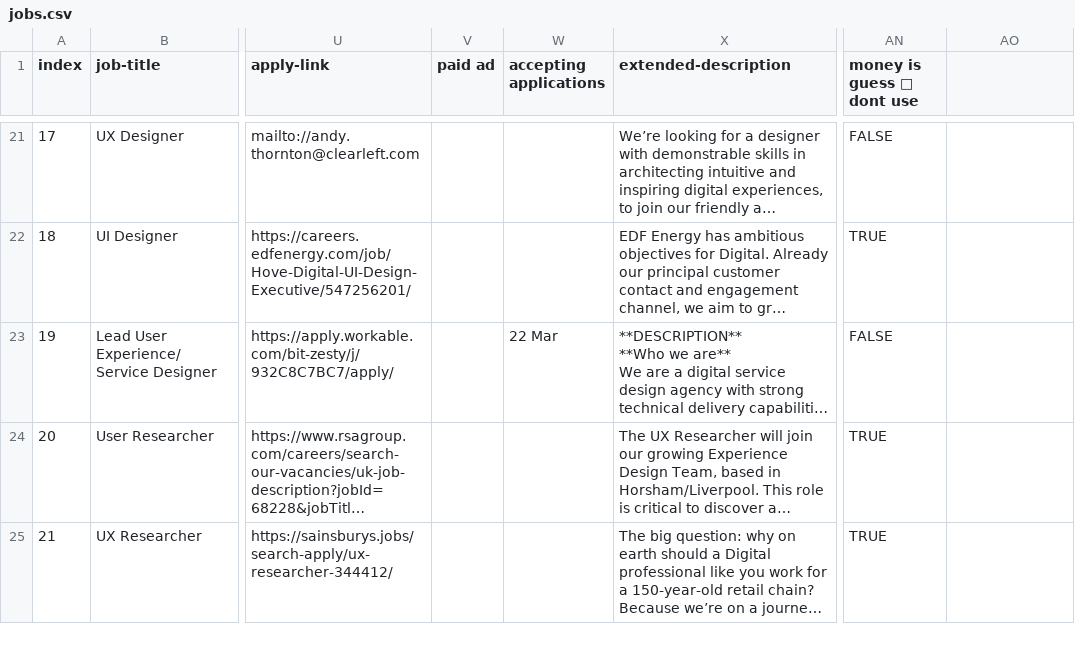
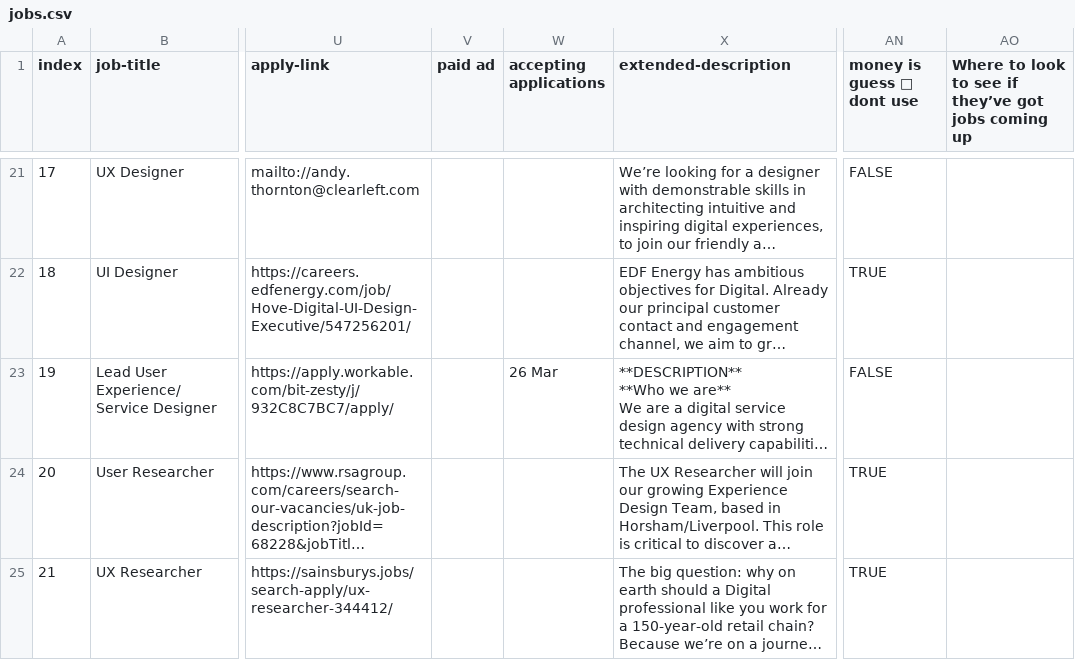
Before and after one commit to dannyhope/uxbrighton, a CSV file: _data/jobs.csv, drawn as a sheet; only a part is shown, gaps mark what is left out; long unchanged cells end in …; the diff covers the shown part only; the diff names each change by its address in the sheet, - before the commit and + after, or states it on an @@ line.

```diff
--- a/_data/jobs.csv
+++ b/_data/jobs.csv
-AO1: (empty)
+AO1: Where to look to see if they’ve got jobs coming up
-W23 (accepting applications): 22 Mar
+W23 (accepting applications): 26 Mar
```
Also changed, not shown: 18 edited cells elsewhere in this file.
